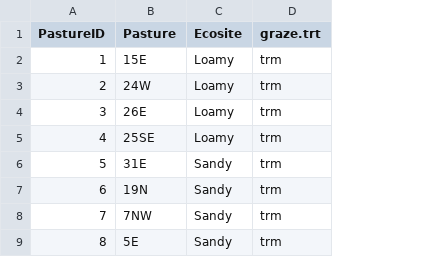
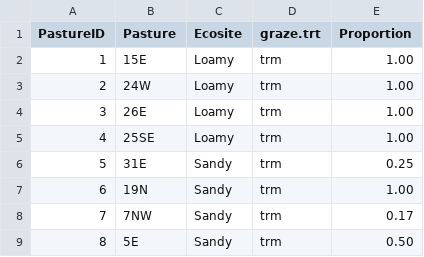
Before and after one commit to sfdistefano/APEX-model-outputs, a CSV file: PastureID_ecosite.csv, drawn as a sheet; only a part is shown; the diff names each change by its address in the sheet, - before the commit and + after, or states it on an @@ line.

```diff
--- a/PastureID_ecosite.csv
+++ b/PastureID_ecosite.csv
+column E (Proportion), rows 2-9: 1.00 | 1.00 | 1.00 | 1.00 | 0.25 | 1.00 | 0.17 | 0.50
```
Also changed, not shown: 1 other file.
